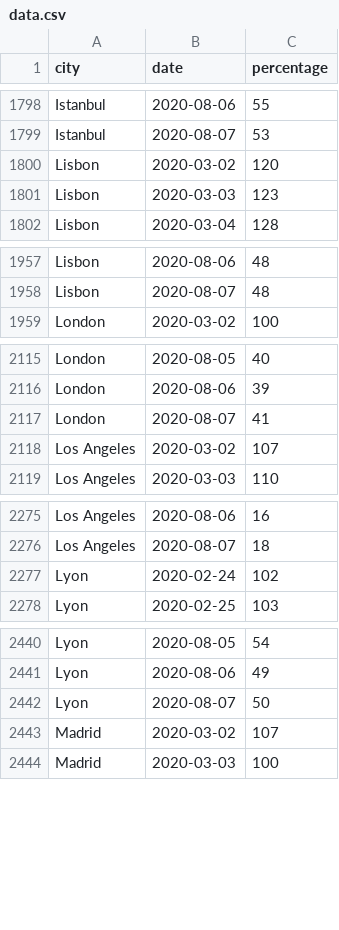
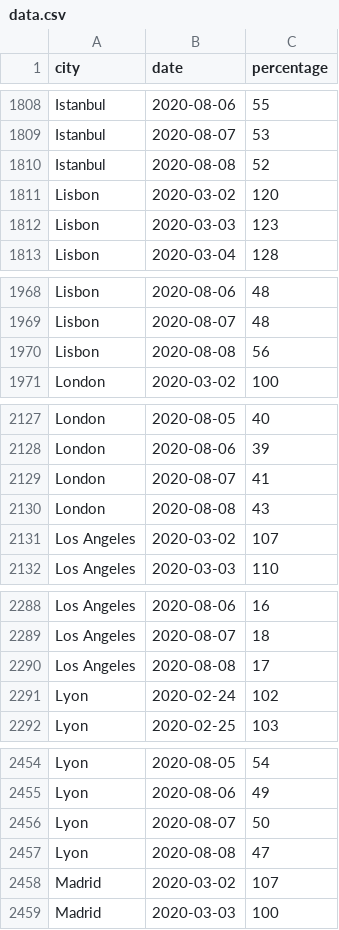
Before and after one commit to AntoineAugusti/citymapper-mobility-index, a CSV file: data.csv, drawn as a sheet; only a part is shown, gaps mark what is left out; the diff covers the shown part only.

```diff
--- a/data.csv
+++ b/data.csv
@@ -1799,2 +1809,3 @@ Istanbul,2020-08-06,55
 Istanbul,2020-08-07,53
+Istanbul,2020-08-08,52
 Lisbon,2020-03-02,120
@@ -1958,2 +1969,3 @@ Lisbon,2020-08-06,48
 Lisbon,2020-08-07,48
+Lisbon,2020-08-08,56
 London,2020-03-02,100
@@ -2117,2 +2129,3 @@ London,2020-08-06,39
 London,2020-08-07,41
+London,2020-08-08,43
 Los Angeles,2020-03-02,107
@@ -2276,2 +2289,3 @@ Los Angeles,2020-08-06,16
 Los Angeles,2020-08-07,18
+Los Angeles,2020-08-08,17
 Lyon,2020-02-24,102
@@ -2442,2 +2456,3 @@ Lyon,2020-08-06,49
 Lyon,2020-08-07,50
+Lyon,2020-08-08,47
 Madrid,2020-03-02,107
```
Also changed, not shown: 36 added rows elsewhere in this file, 1 other file.
